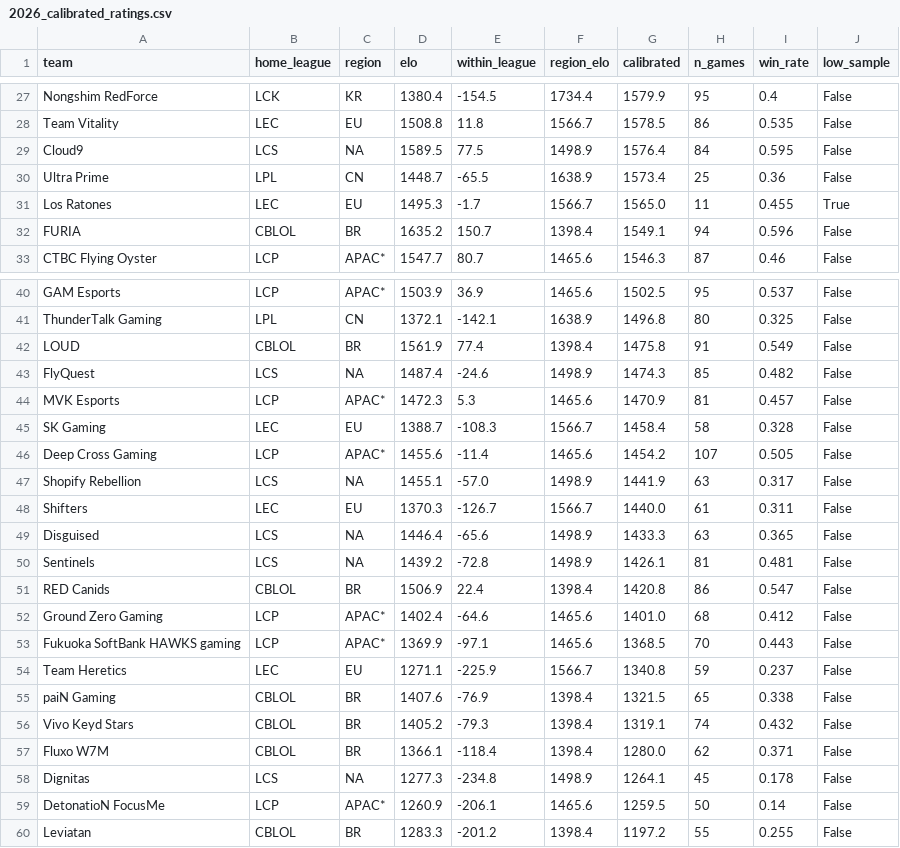
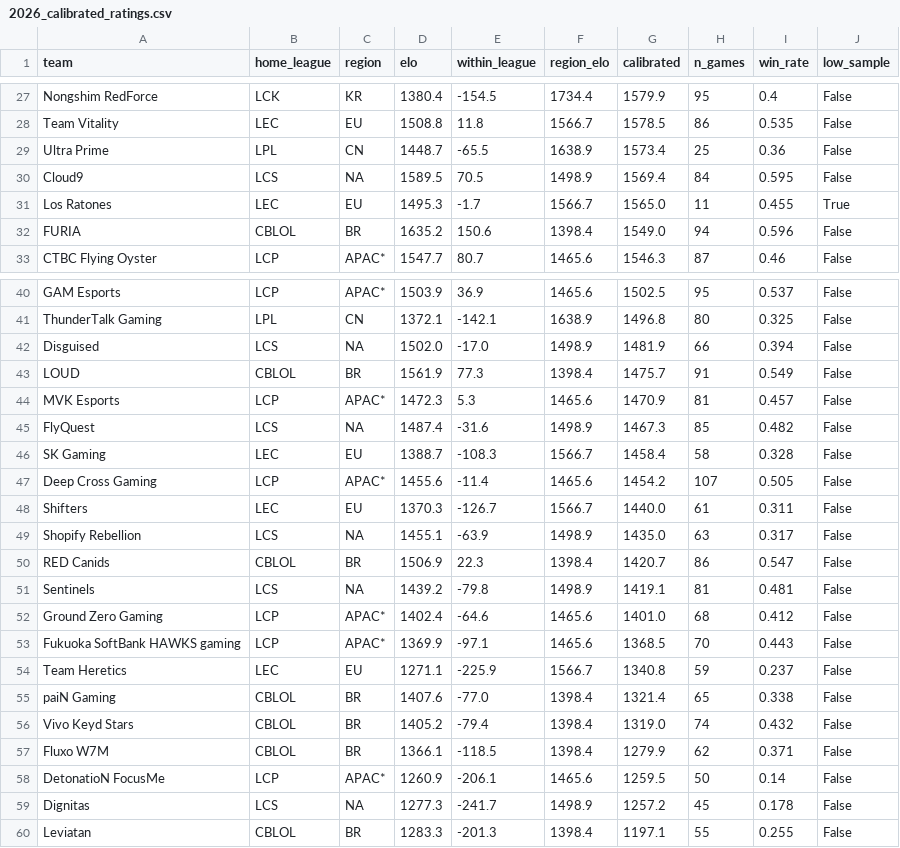
Before and after one commit to zackaids/league-predictor, a CSV file: data/processed/2026_calibrated_ratings.csv, drawn as a sheet; only a part is shown, gaps mark what is left out; the diff covers the shown part only.

```diff
--- a/data/processed/2026_calibrated_ratings.csv
+++ b/data/processed/2026_calibrated_ratings.csv
@@ -28,6 +28,6 @@ Nongshim RedForce,LCK,KR,1380.4,-154.5,1734.4,1579.9,95,0.4,False
 Team Vitality,LEC,EU,1508.8,11.8,1566.7,1578.5,86,0.535,False
-Cloud9,LCS,NA,1589.5,77.5,1498.9,1576.4,84,0.595,False
 Ultra Prime,LPL,CN,1448.7,-65.5,1638.9,1573.4,25,0.36,False
+Cloud9,LCS,NA,1589.5,70.5,1498.9,1569.4,84,0.595,False
 Los Ratones,LEC,EU,1495.3,-1.7,1566.7,1565.0,11,0.455,True
-FURIA,CBLOL,BR,1635.2,150.7,1398.4,1549.1,94,0.596,False
+FURIA,CBLOL,BR,1635.2,150.6,1398.4,1549.0,94,0.596,False
 CTBC Flying Oyster,LCP,APAC*,1547.7,80.7,1465.6,1546.3,87,0.46,False
@@ -41,12 +41,12 @@ GAM Esports,LCP,APAC*,1503.9,36.9,1465.6,1502.5,95,0.537,False
 ThunderTalk Gaming,LPL,CN,1372.1,-142.1,1638.9,1496.8,80,0.325,False
-LOUD,CBLOL,BR,1561.9,77.4,1398.4,1475.8,91,0.549,False
-FlyQuest,LCS,NA,1487.4,-24.6,1498.9,1474.3,85,0.482,False
+Disguised,LCS,NA,1502.0,-17.0,1498.9,1481.9,66,0.394,False
+LOUD,CBLOL,BR,1561.9,77.3,1398.4,1475.7,91,0.549,False
 MVK Esports,LCP,APAC*,1472.3,5.3,1465.6,1470.9,81,0.457,False
+FlyQuest,LCS,NA,1487.4,-31.6,1498.9,1467.3,85,0.482,False
 SK Gaming,LEC,EU,1388.7,-108.3,1566.7,1458.4,58,0.328,False
 Deep Cross Gaming,LCP,APAC*,1455.6,-11.4,1465.6,1454.2,107,0.505,False
-Shopify Rebellion,LCS,NA,1455.1,-57.0,1498.9,1441.9,63,0.317,False
 Shifters,LEC,EU,1370.3,-126.7,1566.7,1440.0,61,0.311,False
-Disguised,LCS,NA,1446.4,-65.6,1498.9,1433.3,63,0.365,False
-Sentinels,LCS,NA,1439.2,-72.8,1498.9,1426.1,81,0.481,False
-RED Canids,CBLOL,BR,1506.9,22.4,1398.4,1420.8,86,0.547,False
+Shopify Rebellion,LCS,NA,1455.1,-63.9,1498.9,1435.0,63,0.317,False
+RED Canids,CBLOL,BR,1506.9,22.3,1398.4,1420.7,86,0.547,False
+Sentinels,LCS,NA,1439.2,-79.8,1498.9,1419.1,81,0.481,False
 Ground Zero Gaming,LCP,APAC*,1402.4,-64.6,1465.6,1401.0,68,0.412,False
@@ -54,7 +54,7 @@ Fukuoka SoftBank HAWKS gaming,LCP,APAC*,1369.9,-97.1,1465.6,1368.5,70,0.443,Fals
 Team Heretics,LEC,EU,1271.1,-225.9,1566.7,1340.8,59,0.237,False
-paiN Gaming,CBLOL,BR,1407.6,-76.9,1398.4,1321.5,65,0.338,False
-Vivo Keyd Stars,CBLOL,BR,1405.2,-79.3,1398.4,1319.1,74,0.432,False
-Fluxo W7M,CBLOL,BR,1366.1,-118.4,1398.4,1280.0,62,0.371,False
-Dignitas,LCS,NA,1277.3,-234.8,1498.9,1264.1,45,0.178,False
+paiN Gaming,CBLOL,BR,1407.6,-77.0,1398.4,1321.4,65,0.338,False
+Vivo Keyd Stars,CBLOL,BR,1405.2,-79.4,1398.4,1319.0,74,0.432,False
+Fluxo W7M,CBLOL,BR,1366.1,-118.5,1398.4,1279.9,62,0.371,False
 DetonatioN FocusMe,LCP,APAC*,1260.9,-206.1,1465.6,1259.5,50,0.14,False
-Leviatan,CBLOL,BR,1283.3,-201.2,1398.4,1197.2,55,0.255,False
+Dignitas,LCS,NA,1277.3,-241.7,1498.9,1257.2,45,0.178,False
+Leviatan,CBLOL,BR,1283.3,-201.3,1398.4,1197.1,55,0.255,False
```
Also changed, not shown: 1 added row, 1 removed row and 7 edited cells elsewhere in this file, data/processed/2026_playin_field.csv, data/processed/2026_series.csv, 9 other files.
